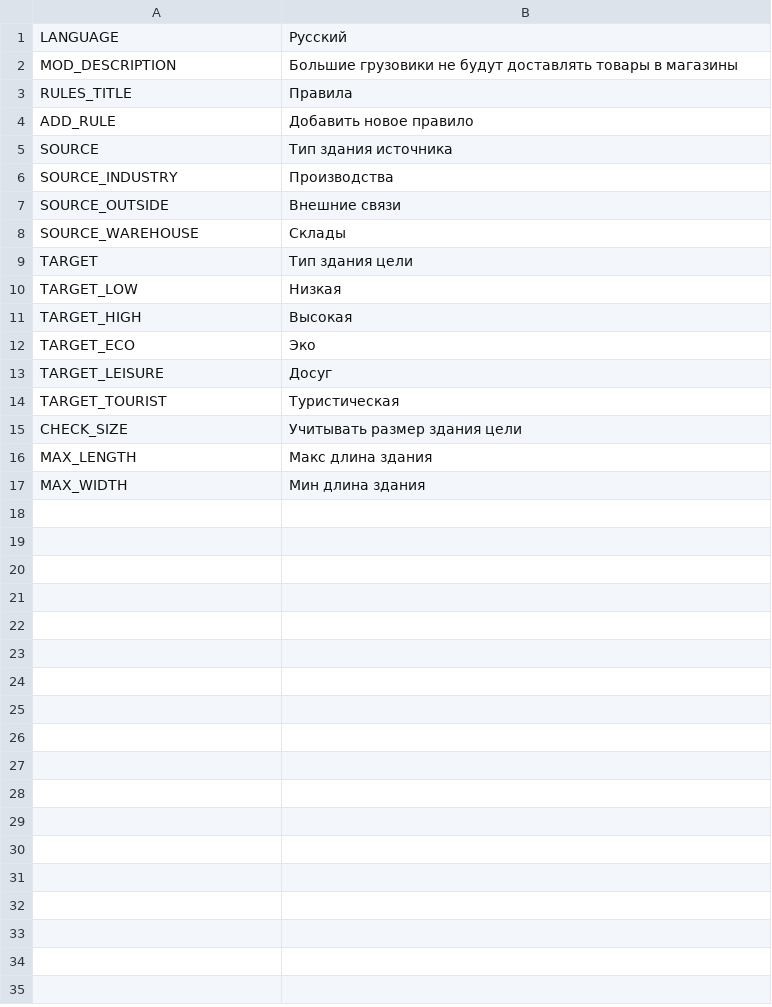
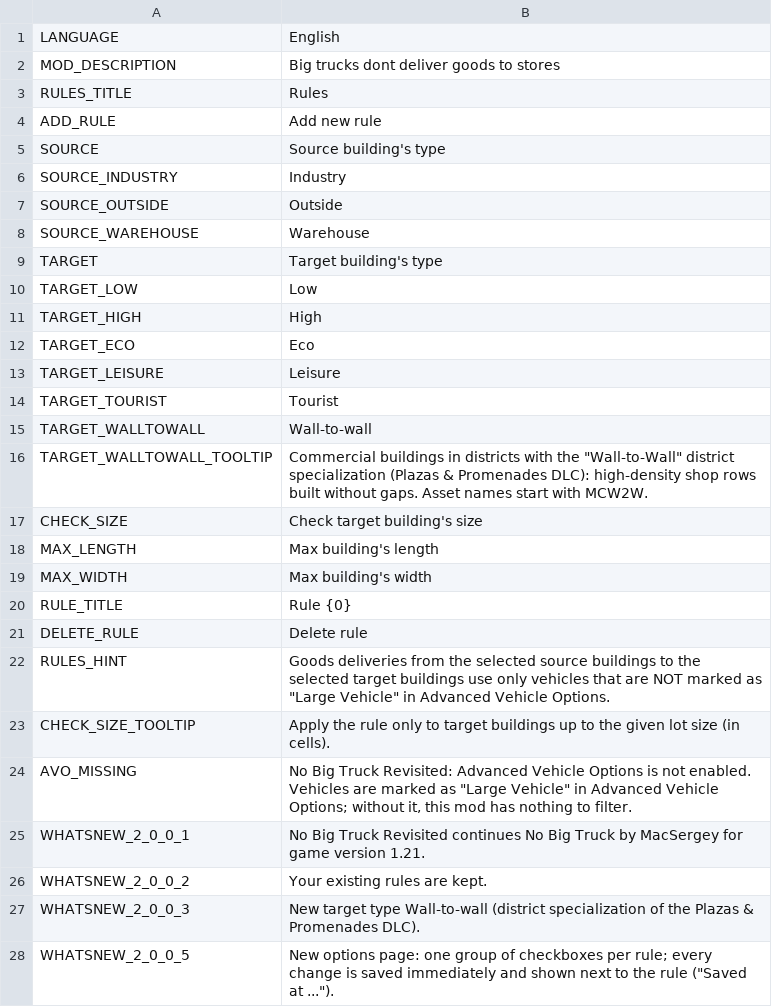
Before and after one commit to CityGecko/CS-NoBigTruckRevisited, a CSV file: NoBigTruck/Translations/ru-RU.csv, drawn as a sheet; only a part is shown; the diff covers the shown part only.

Commit message:
New translations en-en.csv (Russian)
[ci skip]

```diff
--- a/NoBigTruck/Translations/ru-RU.csv
+++ b/NoBigTruck/Translations/ru-RU.csv
@@ -1,17 +1,28 @@
-"LANGUAGE","Русский"
-"MOD_DESCRIPTION","Большие грузовики не будут доставлять товары в магазины"
-"RULES_TITLE","Правила"
-"ADD_RULE","Добавить новое правило"
-"SOURCE","Тип здания источника"
-"SOURCE_INDUSTRY","Производства"
-"SOURCE_OUTSIDE","Внешние связи"
-"SOURCE_WAREHOUSE","Склады"
-"TARGET","Тип здания цели"
-"TARGET_LOW","Низкая"
-"TARGET_HIGH","Высокая"
-"TARGET_ECO","Эко"
-"TARGET_LEISURE","Досуг"
-"TARGET_TOURIST","Туристическая"
-"CHECK_SIZE","Учитывать размер здания цели"
-"MAX_LENGTH","Макс длина здания"
-"MAX_WIDTH","Мин длина здания"
+"LANGUAGE","English"
+"MOD_DESCRIPTION","Big trucks dont deliver goods to stores"
+"RULES_TITLE","Rules"
+"ADD_RULE","Add new rule"
+"SOURCE","Source building's type"
+"SOURCE_INDUSTRY","Industry"
+"SOURCE_OUTSIDE","Outside"
+"SOURCE_WAREHOUSE","Warehouse"
+"TARGET","Target building's type"
+"TARGET_LOW","Low"
+"TARGET_HIGH","High"
+"TARGET_ECO","Eco"
+"TARGET_LEISURE","Leisure"
+"TARGET_TOURIST","Tourist"
+"TARGET_WALLTOWALL","Wall-to-wall"
+"TARGET_WALLTOWALL_TOOLTIP","Commercial buildings in districts with the ""Wall-to-Wall"" district specialization (Plazas & Promenades DLC): high-density shop rows built without gaps. Asset names start with MCW2W."
+"CHECK_SIZE","Check target building's size"
+"MAX_LENGTH","Max building's length"
+"MAX_WIDTH","Max building's width"
+"RULE_TITLE","Rule {0}"
+"DELETE_RULE","Delete rule"
+"RULES_HINT","Goods deliveries from the selected source buildings to the selected target buildings use only vehicles that are NOT marked as ""Large Vehicle"" in Advanced Vehicle Options."
+"CHECK_SIZE_TOOLTIP","Apply the rule only to target buildings up to the given lot size (in cells)."
+"AVO_MISSING","No Big Truck Revisited: Advanced Vehicle Options is not enabled. Vehicles are marked as ""Large Vehicle"" in Advanced Vehicle Options; without it, this mod has nothing to filter."
+"WHATSNEW_2_0_0_1","No Big Truck Revisited continues No Big Truck by MacSergey for game version 1.21."
+"WHATSNEW_2_0_0_2","Your existing rules are kept."
+"WHATSNEW_2_0_0_3","New target type Wall-to-wall (district specialization of the Plazas & Promenades DLC)."
+"WHATSNEW_2_0_0_5","New options page: one group of checkboxes per rule; every change is saved immediately and shown next to the rule (""Saved at ..."")."
```
Also changed, not shown: 8 added rows elsewhere in this file.
